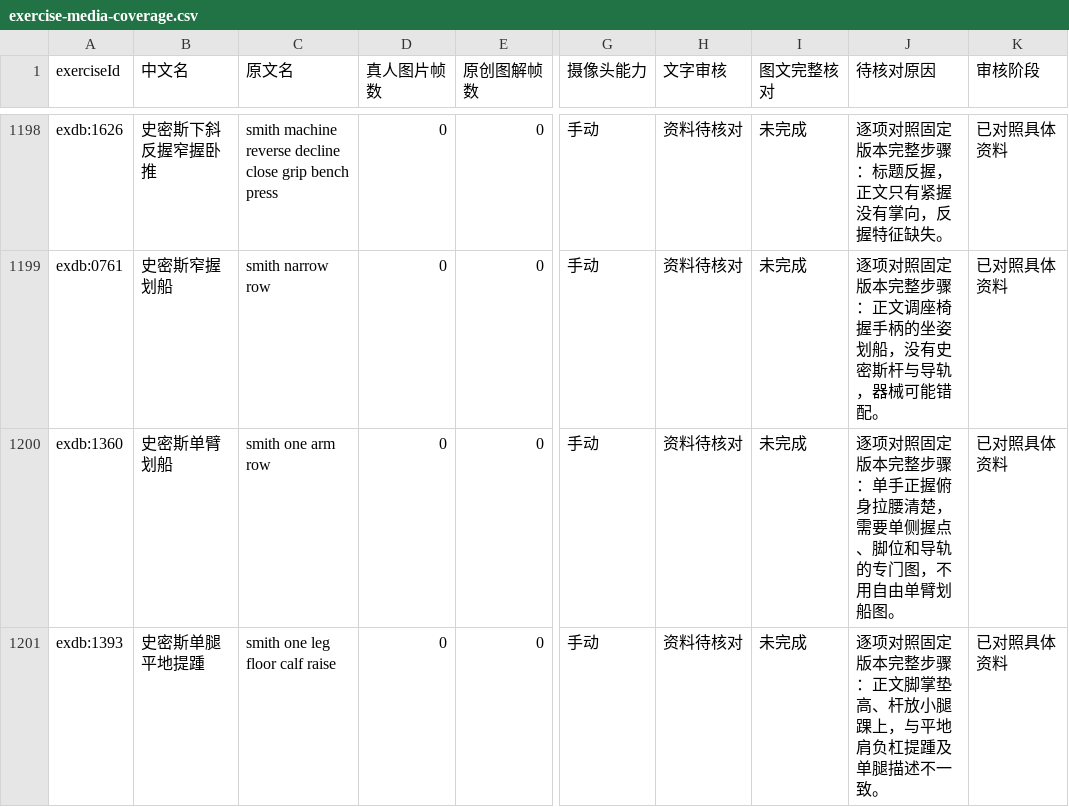
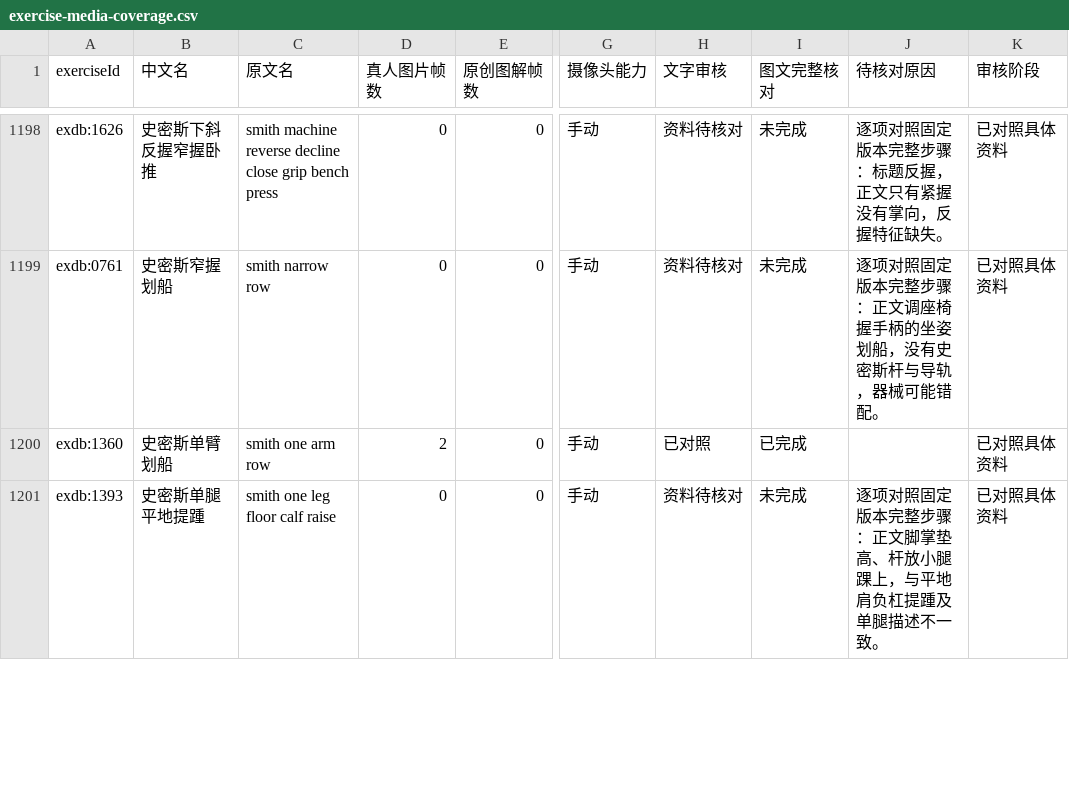
Before and after one commit to xuzerui6/MoveMate, a CSV file: docs/exercise-media-coverage.csv, drawn as a sheet; only a part is shown, gaps mark what is left out; the diff covers the shown part only; the diff names each change by its address in the sheet, - before the commit and + after, or states it on an @@ line.

```diff
--- a/docs/exercise-media-coverage.csv
+++ b/docs/exercise-media-coverage.csv
-D1200 (真人图片帧数): 0
+D1200 (真人图片帧数): 2
-H1200 (文字审核): 资料待核对
+H1200 (文字审核): 已对照
-I1200 (图文完整核对): 未完成
+I1200 (图文完整核对): 已完成
-J1200 (待核对原因): 逐项对照固定版本完整步骤：单手正握俯身拉腰清楚，需要单侧握点、脚位和导轨的专门图，不用自由单臂划船图。
+J1200 (待核对原因): (empty)
```
Also changed, not shown: 28 edited cells elsewhere in this file, docs/exercise-media-missing.csv, 34 other files.
